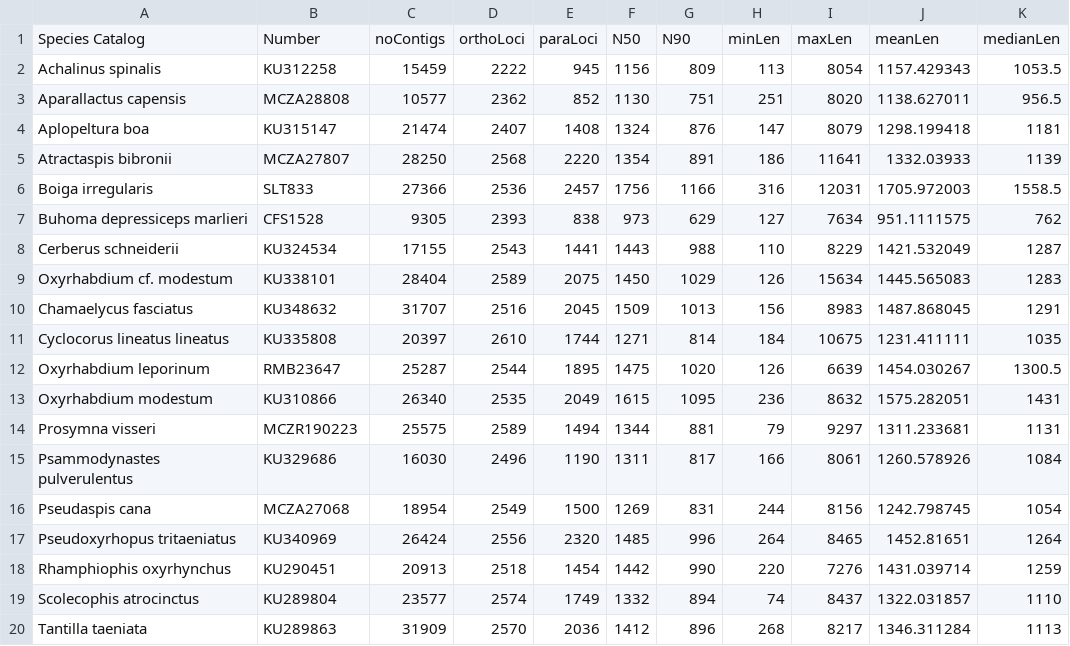
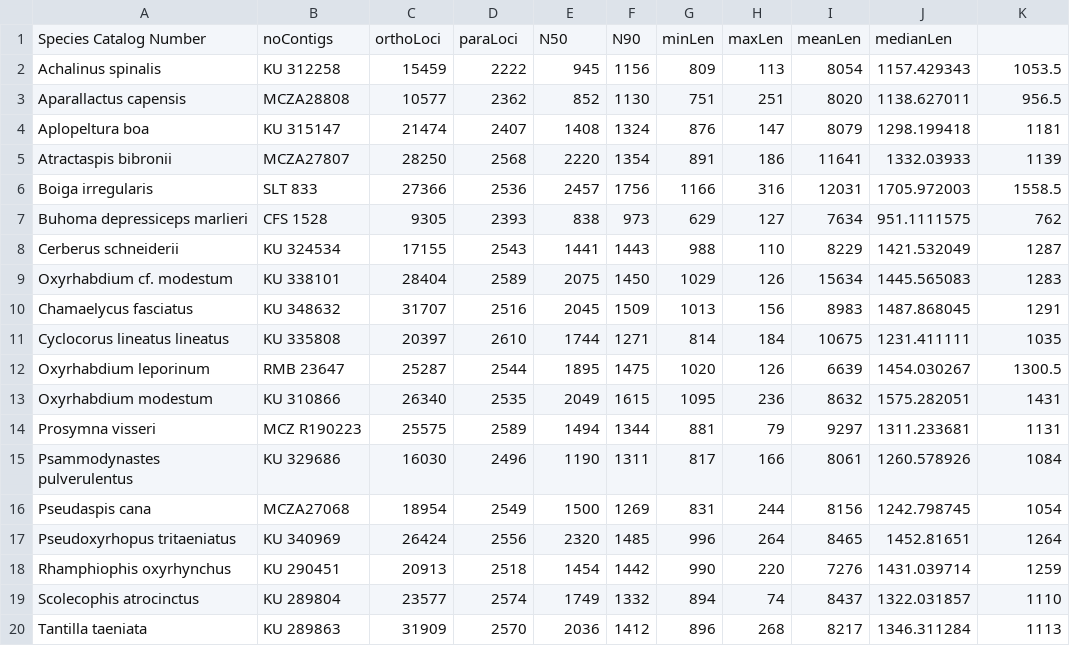
Before and after one commit to JeffWeinell/REEs, a TSV file: Sample-Assessment.tsv, drawn as a sheet.

Commit message:
Update Sample-Assessment.tsv

```diff
--- a/Sample-Assessment.tsv
+++ b/Sample-Assessment.tsv
@@ -1,20 +1,20 @@
-Species Catalog	Number	noContigs	orthoLoci	paraLoci	N50	N90	minLen	maxLen	meanLen	medianLen
-Achalinus spinalis	KU312258	15459	2222	945	1156	809	113	8054	1157.429343	1053.5
+Species Catalog Number	noContigs	orthoLoci	paraLoci	N50	N90	minLen	maxLen	meanLen	medianLen
+Achalinus spinalis	KU 312258	15459	2222	945	1156	809	113	8054	1157.429343	1053.5
 Aparallactus capensis	MCZA28808	10577	2362	852	1130	751	251	8020	1138.627011	956.5
-Aplopeltura boa	KU315147	21474	2407	1408	1324	876	147	8079	1298.199418	1181
+Aplopeltura boa	KU 315147	21474	2407	1408	1324	876	147	8079	1298.199418	1181
 Atractaspis bibronii	MCZA27807	28250	2568	2220	1354	891	186	11641	1332.03933	1139
-Boiga irregularis	SLT833	27366	2536	2457	1756	1166	316	12031	1705.972003	1558.5
-Buhoma depressiceps marlieri	CFS1528	9305	2393	838	973	629	127	7634	951.1111575	762
-Cerberus schneiderii	KU324534	17155	2543	1441	1443	988	110	8229	1421.532049	1287
-Oxyrhabdium cf. modestum	KU338101	28404	2589	2075	1450	1029	126	15634	1445.565083	1283
-Chamaelycus fasciatus	KU348632	31707	2516	2045	1509	1013	156	8983	1487.868045	1291
-Cyclocorus lineatus lineatus	KU335808	20397	2610	1744	1271	814	184	10675	1231.411111	1035
-Oxyrhabdium leporinum	RMB23647	25287	2544	1895	1475	1020	126	6639	1454.030267	1300.5
-Oxyrhabdium modestum	KU310866	26340	2535	2049	1615	1095	236	8632	1575.282051	1431
-Prosymna visseri	MCZR190223	25575	2589	1494	1344	881	79	9297	1311.233681	1131
-Psammodynastes pulverulentus	KU329686	16030	2496	1190	1311	817	166	8061	1260.578926	1084
+Boiga irregularis	SLT 833	27366	2536	2457	1756	1166	316	12031	1705.972003	1558.5
+Buhoma depressiceps marlieri	CFS 1528	9305	2393	838	973	629	127	7634	951.1111575	762
+Cerberus schneiderii	KU 324534	17155	2543	1441	1443	988	110	8229	1421.532049	1287
+Oxyrhabdium cf. modestum	KU 338101	28404	2589	2075	1450	1029	126	15634	1445.565083	1283
+Chamaelycus fasciatus	KU 348632	31707	2516	2045	1509	1013	156	8983	1487.868045	1291
+Cyclocorus lineatus lineatus	KU 335808	20397	2610	1744	1271	814	184	10675	1231.411111	1035
+Oxyrhabdium leporinum	RMB 23647	25287	2544	1895	1475	1020	126	6639	1454.030267	1300.5
+Oxyrhabdium modestum	KU 310866	26340	2535	2049	1615	1095	236	8632	1575.282051	1431
+Prosymna visseri	MCZ R190223	25575	2589	1494	1344	881	79	9297	1311.233681	1131
+Psammodynastes pulverulentus	KU 329686	16030	2496	1190	1311	817	166	8061	1260.578926	1084
 Pseudaspis cana	MCZA27068	18954	2549	1500	1269	831	244	8156	1242.798745	1054
-Pseudoxyrhopus tritaeniatus	KU340969	26424	2556	2320	1485	996	264	8465	1452.81651	1264
-Rhamphiophis oxyrhynchus	KU290451	20913	2518	1454	1442	990	220	7276	1431.039714	1259
-Scolecophis atrocinctus	KU289804	23577	2574	1749	1332	894	74	8437	1322.031857	1110
-Tantilla taeniata	KU289863	31909	2570	2036	1412	896	268	8217	1346.311284	1113
+Pseudoxyrhopus tritaeniatus	KU 340969	26424	2556	2320	1485	996	264	8465	1452.81651	1264
+Rhamphiophis oxyrhynchus	KU 290451	20913	2518	1454	1442	990	220	7276	1431.039714	1259
+Scolecophis atrocinctus	KU 289804	23577	2574	1749	1332	894	74	8437	1322.031857	1110
+Tantilla taeniata	KU 289863	31909	2570	2036	1412	896	268	8217	1346.311284	1113
```
